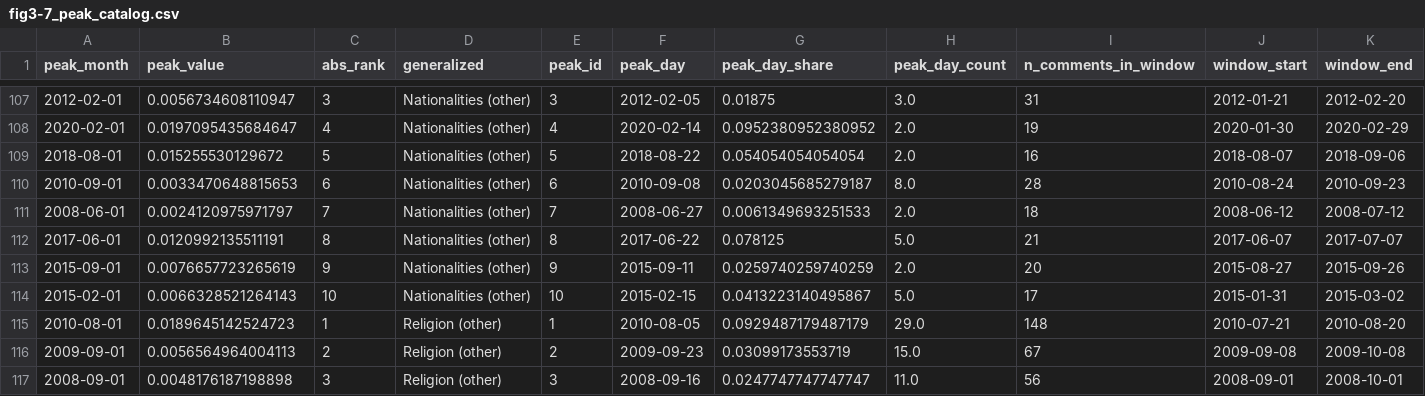
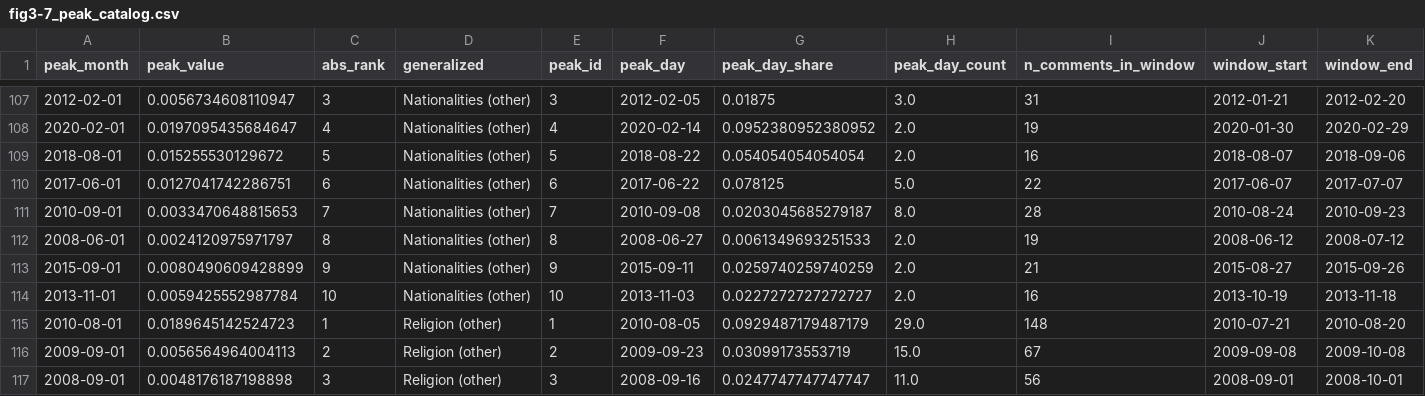
Before and after one commit to Haffi112/multi_task_annotation, a CSV file: HSSC_reproducible/outputs/sensitivity_distinct/figure_data/fig3-7_peak_catalog.csv, drawn as a sheet; only a part is shown, gaps mark what is left out.

```diff
--- a/HSSC_reproducible/outputs/sensitivity_distinct/figure_data/fig3-7_peak_catalog.csv
+++ b/HSSC_reproducible/outputs/sensitivity_distinct/figure_data/fig3-7_peak_catalog.csv
@@ -109,7 +109,7 @@ peak_month,peak_value,abs_rank,generalized,peak_id,peak_day,peak_day_share,peak_
 2018-08-01,0.015255530129672,5,Nationalities (other),5,2018-08-22,0.054054054054054,2.0,16,2018-08-07,2018-09-06
-2010-09-01,0.0033470648815653,6,Nationalities (other),6,2010-09-08,0.0203045685279187,8.0,28,2010-08-24,2010-09-23
-2008-06-01,0.0024120975971797,7,Nationalities (other),7,2008-06-27,0.0061349693251533,2.0,18,2008-06-12,2008-07-12
-2017-06-01,0.0120992135511191,8,Nationalities (other),8,2017-06-22,0.078125,5.0,21,2017-06-07,2017-07-07
-2015-09-01,0.0076657723265619,9,Nationalities (other),9,2015-09-11,0.0259740259740259,2.0,20,2015-08-27,2015-09-26
-2015-02-01,0.0066328521264143,10,Nationalities (other),10,2015-02-15,0.0413223140495867,5.0,17,2015-01-31,2015-03-02
+2017-06-01,0.0127041742286751,6,Nationalities (other),6,2017-06-22,0.078125,5.0,22,2017-06-07,2017-07-07
+2010-09-01,0.0033470648815653,7,Nationalities (other),7,2010-09-08,0.0203045685279187,8.0,28,2010-08-24,2010-09-23
+2008-06-01,0.0024120975971797,8,Nationalities (other),8,2008-06-27,0.0061349693251533,2.0,19,2008-06-12,2008-07-12
+2015-09-01,0.0080490609428899,9,Nationalities (other),9,2015-09-11,0.0259740259740259,2.0,21,2015-08-27,2015-09-26
+2013-11-01,0.0059425552987784,10,Nationalities (other),10,2013-11-03,0.0227272727272727,2.0,16,2013-10-19,2013-11-18
 2010-08-01,0.0189645142524723,1,Religion (other),1,2010-08-05,0.0929487179487179,29.0,148,2010-07-21,2010-08-20
```
Also changed, not shown: HSSC_reproducible/outputs/revised/figure_data/fig3-7_monthly_group_shares.csv, HSSC_reproducible/outputs/revised/figure_data/fig3-7_peak_catalog.csv, 21 other files.
